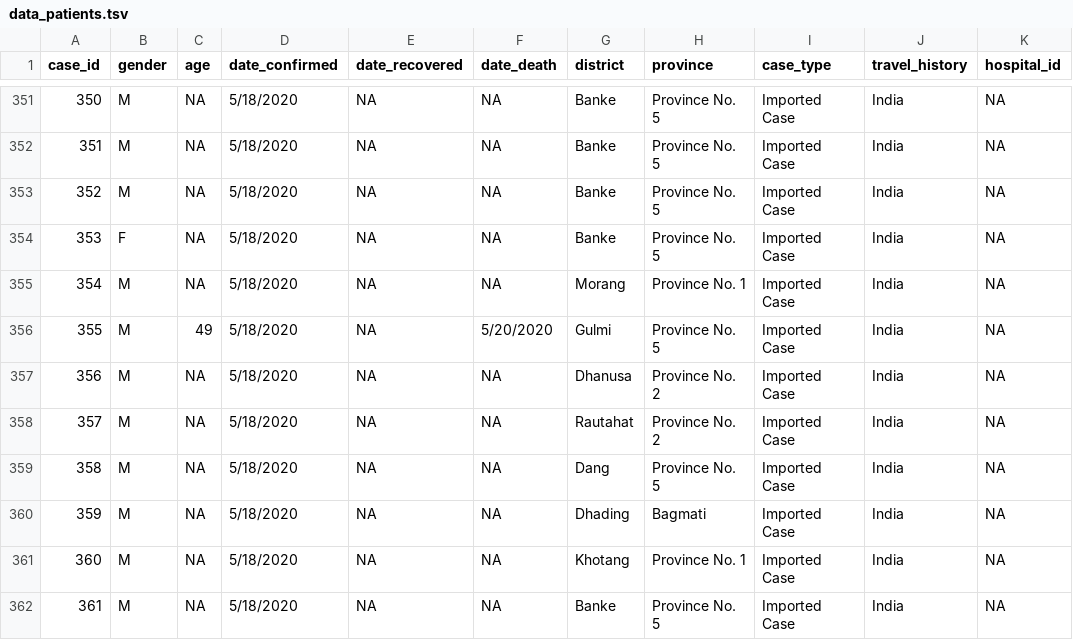
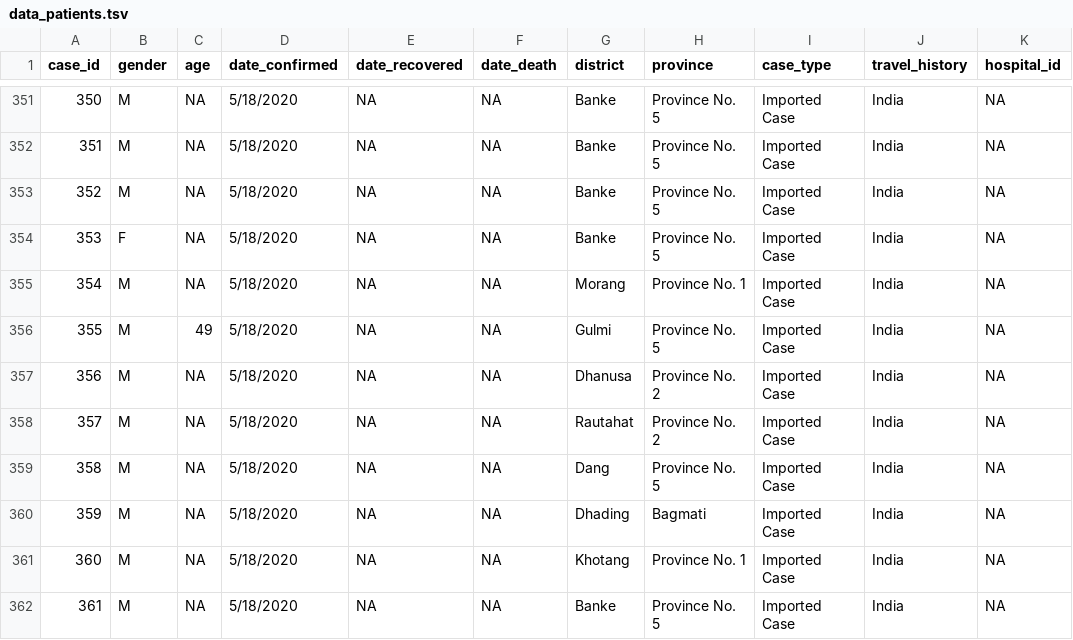
Before and after one commit to raunakms/covid19nepal, a TSV file: data/data_patients.tsv, drawn as a sheet; only a part is shown, gaps mark what is left out.

Commit message:
update 2020-05-19 fix date

```diff
--- a/data/data_patients.tsv
+++ b/data/data_patients.tsv
@@ -355,3 +355,3 @@ case_id	gender	age	date_confirmed	date_recovered	date_death	district	province	ca
 354	M	NA	5/18/2020	NA	NA	Morang	Province No. 1	Imported Case	India	NA
-355	M	49	5/18/2020	NA	5/20/2020	Gulmi	Province No. 5	Imported Case	India	NA
+355	M	49	5/18/2020	NA	NA	Gulmi	Province No. 5	Imported Case	India	NA
 356	M	NA	5/18/2020	NA	NA	Dhanusa	Province No. 2	Imported Case	India	NA
```
